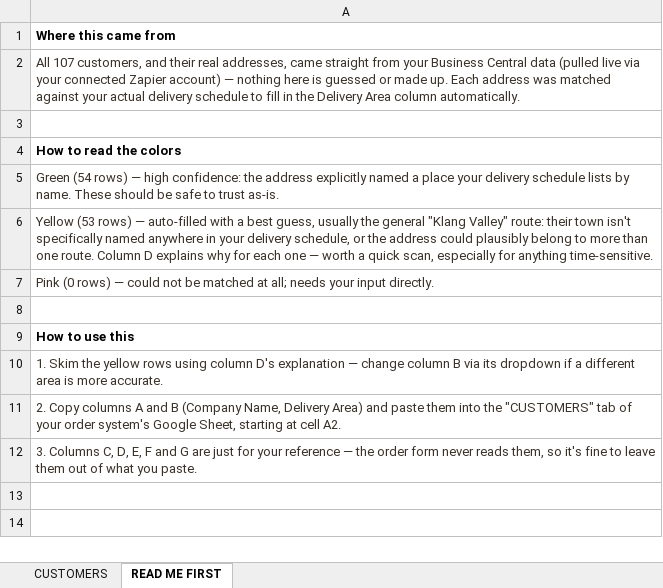
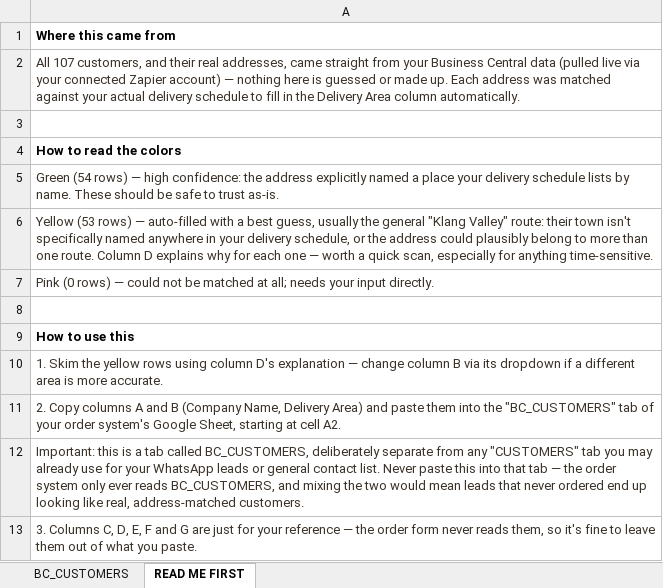
Before and after one commit to difengsoonpw-tech/PWDF-Order-form, an Excel workbook: CUSTOMERS_from_BC.xlsx, sheet READ ME FIRST, drawn as a sheet; values as stored, in another font and other column widths than the file's, no borders; the diff names each change by its address in the sheet, - before the commit and + after, or states it on an @@ line.

```diff
--- a/CUSTOMERS_from_BC.xlsx (sheet READ ME FIRST)
+++ b/CUSTOMERS_from_BC.xlsx (sheet READ ME FIRST)
-sheet tab: CUSTOMERS
+sheet tab: BC_CUSTOMERS
-A11: …into the "CUSTOMERS" tab of…
+A11: …into the "BC_CUSTOMERS" tab of…
+row 12: Important: this is a tab called BC_CUSTOMERS, deliberately separate from any "CUSTOMERS" tab you may already use for your WhatsApp leads or general contact list. Never paste this into that tab — the order system only ever reads BC_CUSTOMERS, and mixing the two would mean leads that never ordered end up looking like real, address-matched customers.
```
Also changed, not shown: 1 other file.
